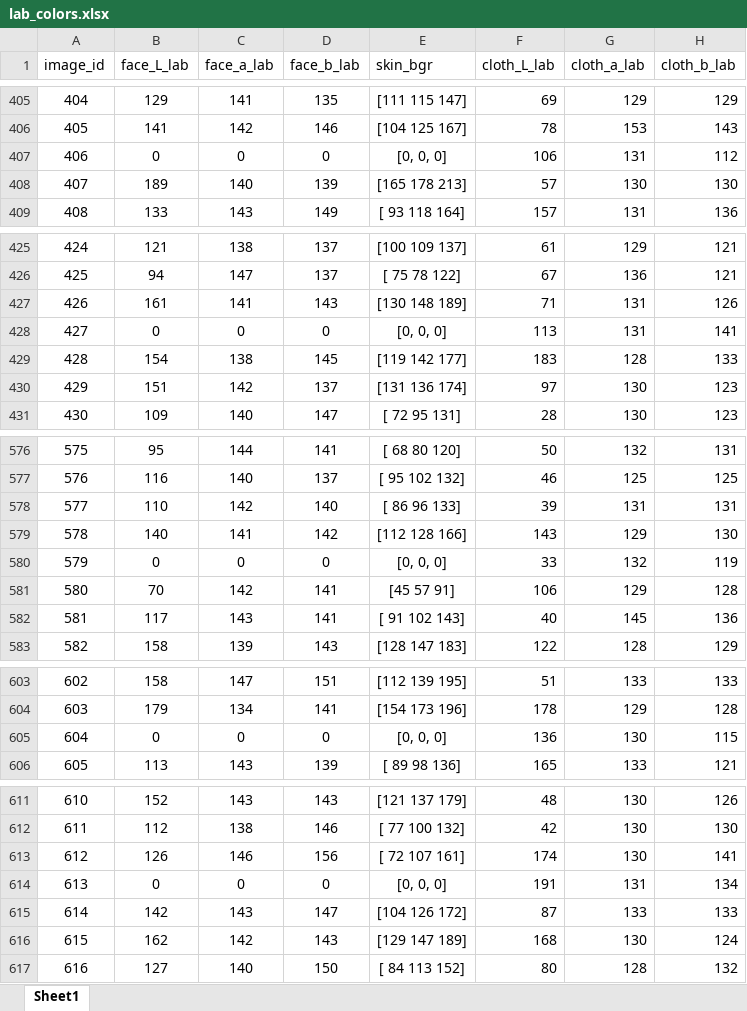
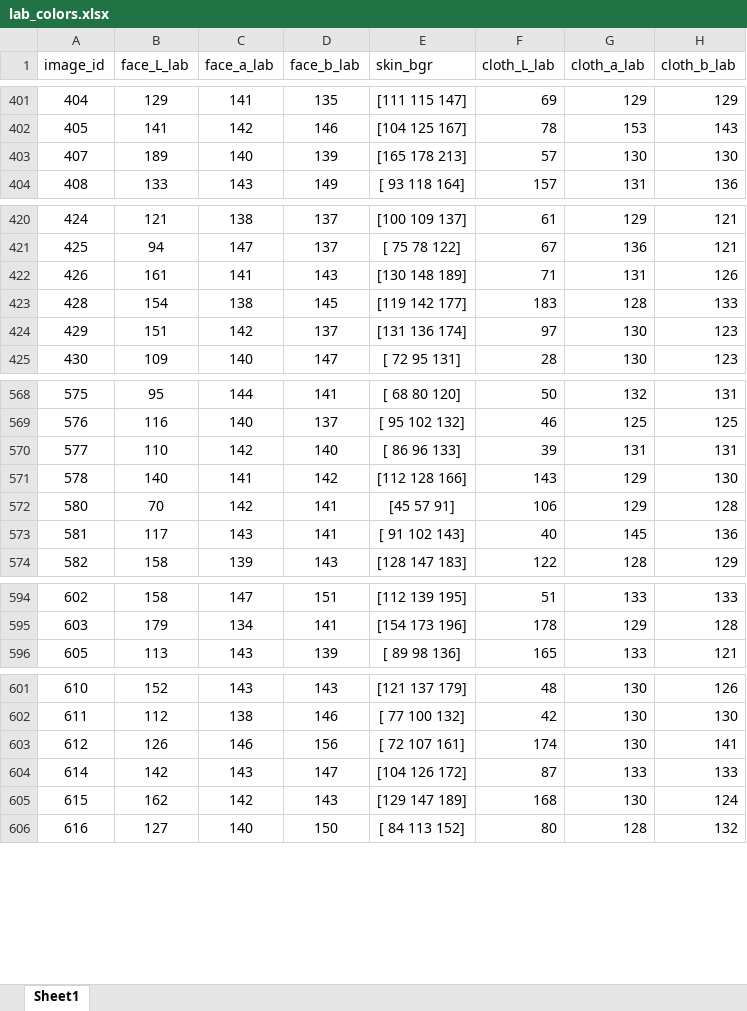
Before and after one commit to a08160/SF_OpenCV_Project, an Excel workbook: personal_color_classify/lab_colors.xlsx, sheet Sheet1, drawn as a sheet; only a part is shown, gaps mark what is left out; values as stored, in another font and other column widths than the file's, no borders; the diff covers the shown part only; the diff names each change by its address in the sheet, - before the commit and + after, or states it on an @@ line.

```diff
--- a/personal_color_classify/lab_colors.xlsx (sheet Sheet1)
+++ b/personal_color_classify/lab_colors.xlsx (sheet Sheet1)
-row 407: 406 | 0 | 0 | 0 | [0, 0, 0] | 106 | 131 | 112
-row 428: 427 | 0 | 0 | 0 | [0, 0, 0] | 113 | 131 | 141
-row 580: 579 | 0 | 0 | 0 | [0, 0, 0] | 33 | 132 | 119
-row 605: 604 | 0 | 0 | 0 | [0, 0, 0] | 136 | 130 | 115
-row 614: 613 | 0 | 0 | 0 | [0, 0, 0] | 191 | 131 | 134
```
Also changed, not shown: 13 removed rows elsewhere in this sheet, 4 other files.
